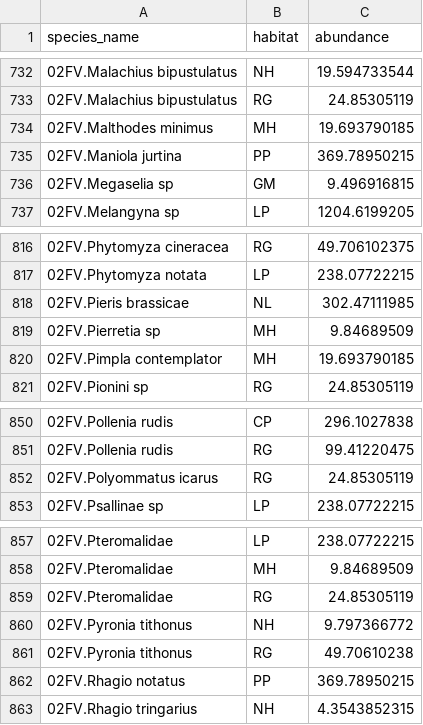
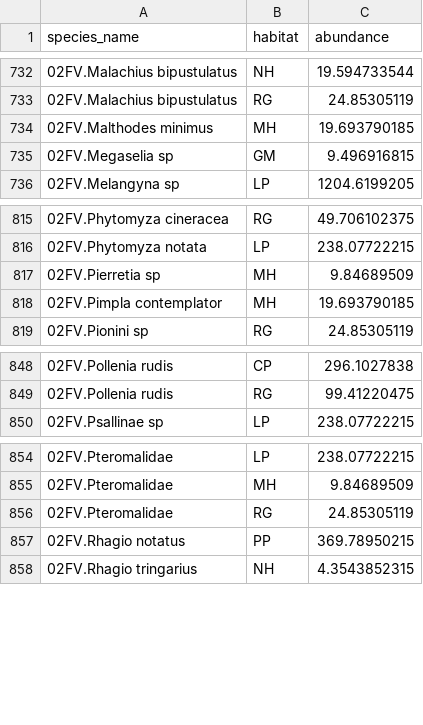
Before and after one commit to Ecological-Complexity-Lab/Norwood_farm, a CSV file: Data/species_abundances.csv, drawn as a sheet; only a part is shown, gaps mark what is left out; the diff names each change by its address in the sheet, - before the commit and + after, or states it on an @@ line.

```diff
--- a/Data/species_abundances.csv
+++ b/Data/species_abundances.csv
-row 735: 02FV.Maniola jurtina | PP | 369.78950215
-row 818: 02FV.Pieris brassicae | NL | 302.47111985
-row 852: 02FV.Polyommatus icarus | RG | 24.85305119
-row 860: 02FV.Pyronia tithonus | NH | 9.797366772
-row 861: 02FV.Pyronia tithonus | RG | 49.70610238
```
Also changed, not shown: Data/nodes.csv, Data/species_list.csv, 9 other files.
